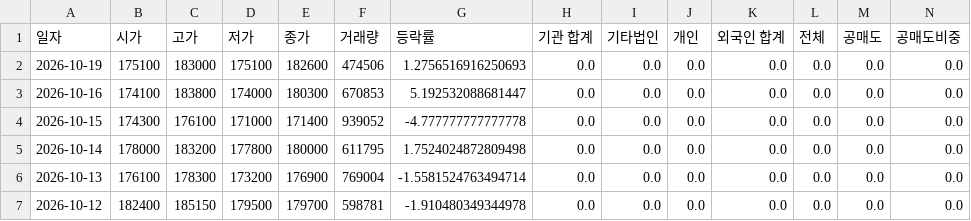
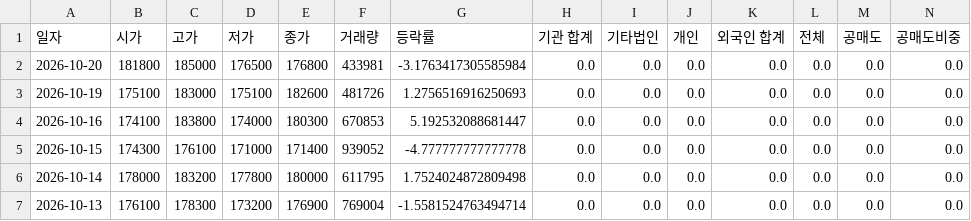
Before and after one commit to ccyun95/Internet_telecom_payment_work, a CSV file: data/NAVER_035420_stock_data.csv, drawn as a sheet; only a part is shown; the shorter side is filled out with more unchanged rows; addresses are those after the commit; rows hold the shown columns only; the diff names each change by its address in the sheet, - before the commit and + after, or states it on an @@ line.

```diff
--- a/data/NAVER_035420_stock_data.csv
+++ b/data/NAVER_035420_stock_data.csv
+row 2: 2026-10-20 | 181800 | 185000 | 176500 | 176800 | 433981 | -3.1763417305585984 | 0.0 | 0.0 | 0.0 | 0.0 | 0.0 | 0.0 | 0.0
-F3 (거래량): 474506
+F3 (거래량): 481726
```
Also changed, not shown: data/Hecto_Innovation_214180_stock_data.csv, data/ITcen_Global_124500_stock_data.csv, 8 other files.
